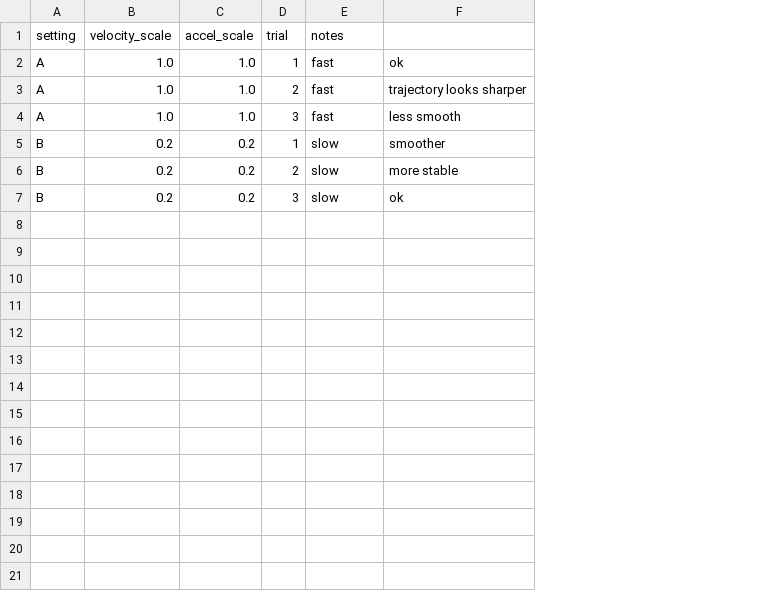
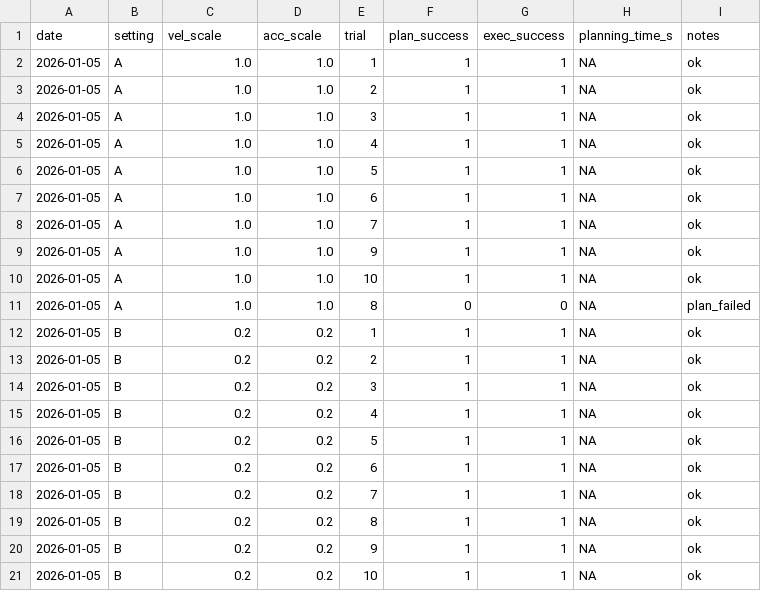
Before and after one commit to u748196242-hue/robotics-portfolio-2026, a CSV file: projectA_moveit2/results/results.csv, drawn as a sheet; removed rows and columns are numbered as before the commit, all else as after; the diff names each change by its address in the sheet, - before the commit and + after, or states it on an @@ line.

Commit message:
Add Week1 A/B log (20 trials) and clean README

```diff
--- a/projectA_moveit2/results/results.csv
+++ b/projectA_moveit2/results/results.csv
+column A (date), rows 2-4: all 2026-01-05; rows 12-14: all 2026-01-05
+column F (plan_success), rows 2-4: all 1; rows 12-14: all 1
+column G (exec_success), rows 2-4: all 1; rows 12-14: all 1
+column H (planning_time_s), rows 2-4: all NA; rows 12-14: all NA
-column F, rows 2-7: ok | trajectory looks sharper | less smooth | smoother | more stable | ok
-C1: velocity_scale
+C1: vel_scale
-D1: accel_scale
+D1: acc_scale
-I2:I4 (notes): fast
+I2:I4 (notes): ok
+row 5: 2026-01-05 | A | 1.0 | 1.0 | 4 | 1 | 1 | NA | ok
+row 6: 2026-01-05 | A | 1.0 | 1.0 | 5 | 1 | 1 | NA | ok
+row 7: 2026-01-05 | A | 1.0 | 1.0 | 6 | 1 | 1 | NA | ok
+row 8: 2026-01-05 | A | 1.0 | 1.0 | 7 | 1 | 1 | NA | ok
+row 9: 2026-01-05 | A | 1.0 | 1.0 | 9 | 1 | 1 | NA | ok
+row 10: 2026-01-05 | A | 1.0 | 1.0 | 10 | 1 | 1 | NA | ok
+row 11: 2026-01-05 | A | 1.0 | 1.0 | 8 | 0 | 0 | NA | plan_failed
-I12:I14 (notes): slow
+I12:I14 (notes): ok
+row 15: 2026-01-05 | B | 0.2 | 0.2 | 4 | 1 | 1 | NA | ok
+row 16: 2026-01-05 | B | 0.2 | 0.2 | 5 | 1 | 1 | NA | ok
+row 17: 2026-01-05 | B | 0.2 | 0.2 | 6 | 1 | 1 | NA | ok
+row 18: 2026-01-05 | B | 0.2 | 0.2 | 7 | 1 | 1 | NA | ok
+row 19: 2026-01-05 | B | 0.2 | 0.2 | 8 | 1 | 1 | NA | ok
+row 20: 2026-01-05 | B | 0.2 | 0.2 | 9 | 1 | 1 | NA | ok
+row 21: 2026-01-05 | B | 0.2 | 0.2 | 10 | 1 | 1 | NA | ok
```
Also changed, not shown: 1 other file.
